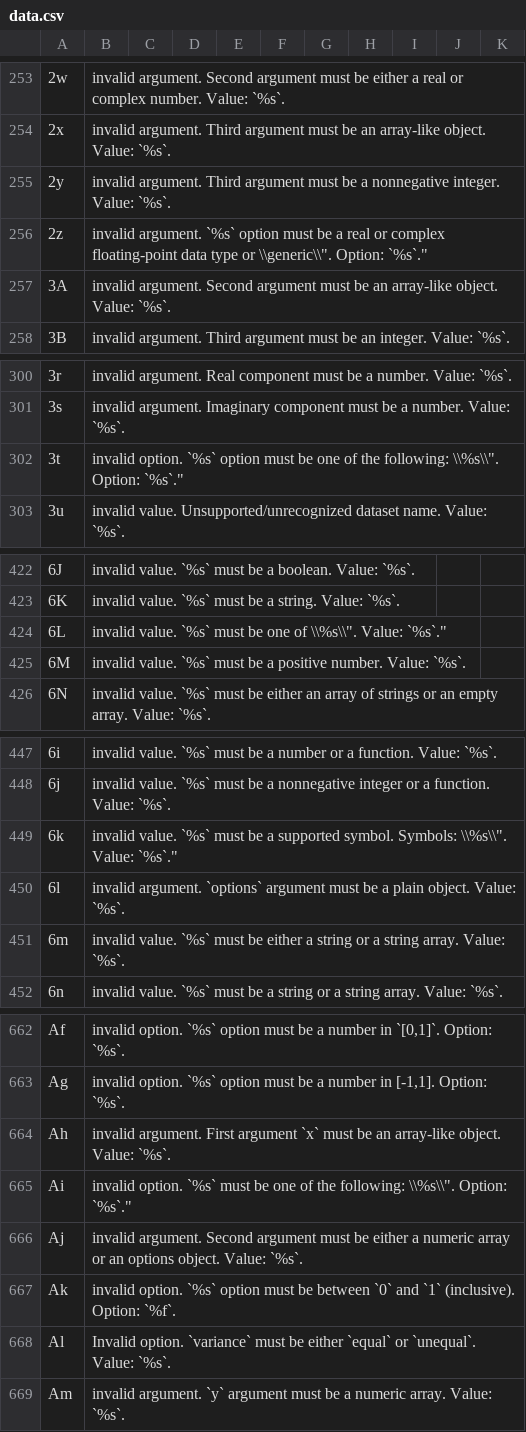
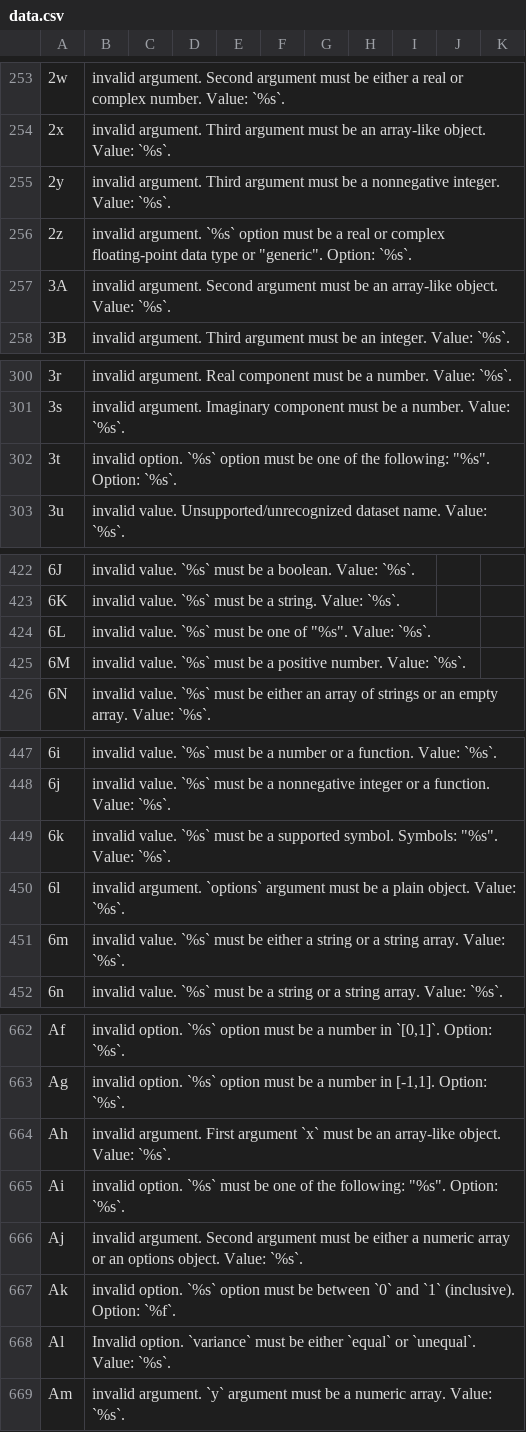
Before and after one commit to stdlib-js/error, a CSV file: tools/database/data/data.csv, drawn as a sheet; only a part is shown, gaps mark what is left out; the diff covers the shown part only.

```diff
--- a/tools/database/data/data.csv
+++ b/tools/database/data/data.csv
@@ -255,3 +255,3 @@
 "2y","invalid argument. Third argument must be a nonnegative integer. Value: `%s`."
-"2z","invalid argument. `%s` option must be a real or complex floating-point data type or \\"generic\\". Option: `%s`."
+"2z","invalid argument. `%s` option must be a real or complex floating-point data type or ""generic"". Option: `%s`."
 "3A","invalid argument. Second argument must be an array-like object. Value: `%s`."
@@ -301,3 +301,3 @@
 "3s","invalid argument. Imaginary component must be a number. Value: `%s`."
-"3t","invalid option. `%s` option must be one of the following: \\"%s\\". Option: `%s`."
+"3t","invalid option. `%s` option must be one of the following: ""%s"". Option: `%s`."
 "3u","invalid value. Unsupported/unrecognized dataset name. Value: `%s`."
@@ -423,3 +423,3 @@
 "6K","invalid value. `%s` must be a string. Value: `%s`."
-"6L","invalid value. `%s` must be one of \\"%s\\". Value: `%s`."
+"6L","invalid value. `%s` must be one of ""%s"". Value: `%s`."
 "6M","invalid value. `%s` must be a positive number. Value: `%s`."
@@ -448,3 +448,3 @@
 "6j","invalid value. `%s` must be a nonnegative integer or a function. Value: `%s`."
-"6k","invalid value. `%s` must be a supported symbol. Symbols: \\"%s\\". Value: `%s`."
+"6k","invalid value. `%s` must be a supported symbol. Symbols: ""%s"". Value: `%s`."
 "6l","invalid argument. `options` argument must be a plain object. Value: `%s`."
@@ -664,3 +664,3 @@
 "Ah","invalid argument. First argument `x` must be an array-like object. Value: `%s`."
-"Ai","invalid option. `%s` must be one of the following: \\"%s\\". Option: `%s`."
+"Ai","invalid option. `%s` must be one of the following: ""%s"". Option: `%s`."
 "Aj","invalid argument. Second argument must be either a numeric array or an options object. Value: `%s`."
```
Also changed, not shown: 28 edited cells elsewhere in this file, 1 other file.
